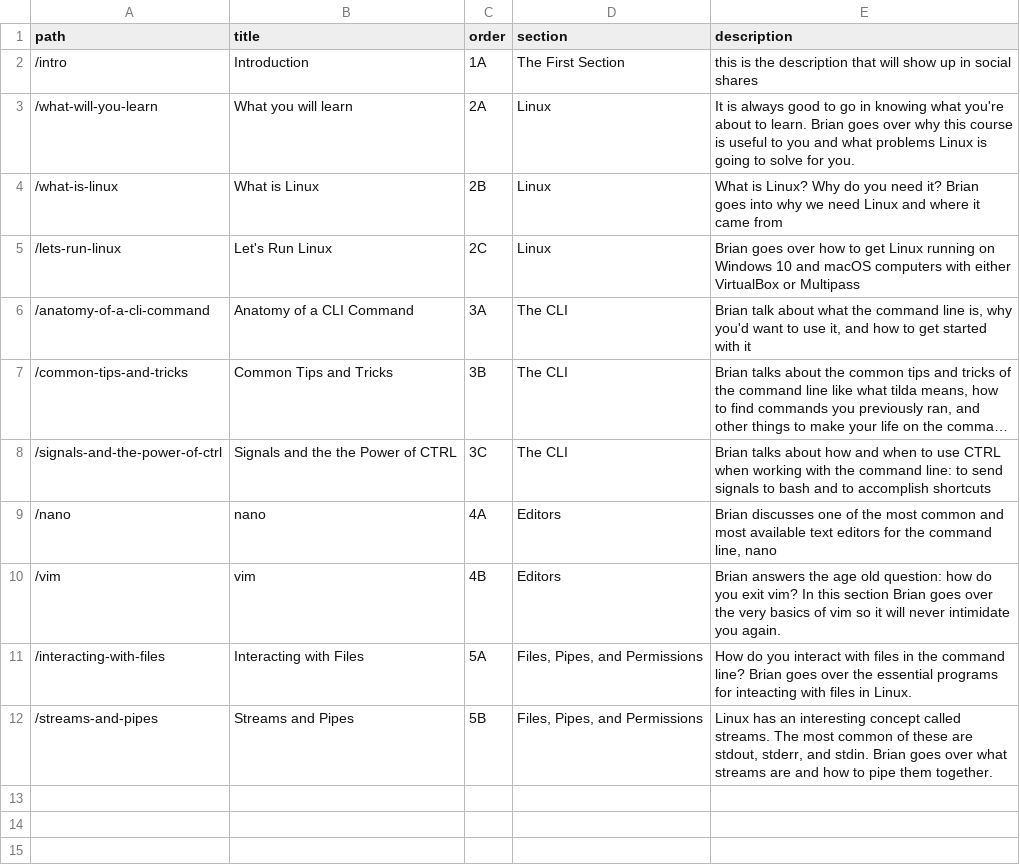
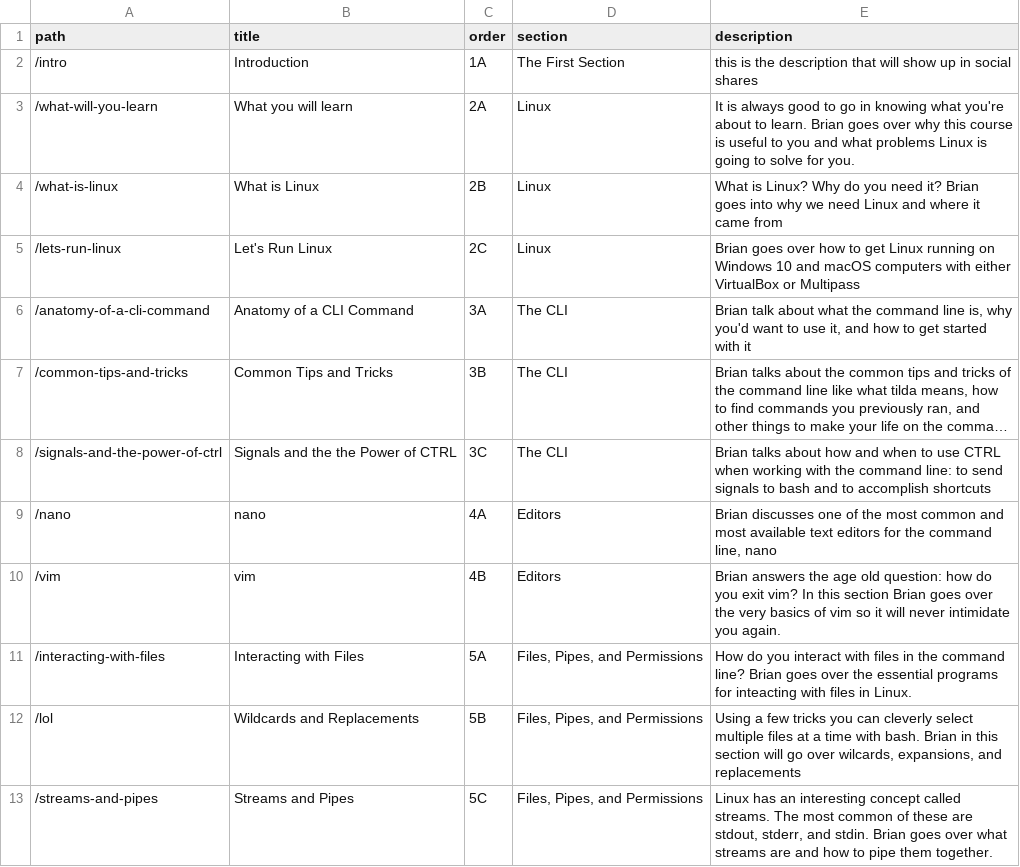
Before and after one commit to btholt/complete-intro-to-linux-and-the-cli, a CSV file: lessons.csv, drawn as a sheet; long unchanged cells end in ….

Commit message:
Deployed using Blazing fast GitHub Pages deploy

```diff
--- a/lessons.csv
+++ b/lessons.csv
@@ -11,2 +11,3 @@ path,title,order,section,description
 "/interacting-with-files","Interacting with Files","5A","Files, Pipes, and Permissions","How do you interact with files in the command line? Brian goes over the essential programs for inteacting with files in Linux."
-"/streams-and-pipes","Streams and Pipes","5B","Files, Pipes, and Permissions","Linux has an interesting concept called streams. The most common of these are stdout, stderr, and stdin. Brian goes over what streams are and how to pipe them together."
+"/lol","Wildcards and Replacements","5B","Files, Pipes, and Permissions","Using a few tricks you can cleverly select multiple files at a time with bash. Brian in this section will go over wilcards, expansions, and replacements"
+"/streams-and-pipes","Streams and Pipes","5C","Files, Pipes, and Permissions","Linux has an interesting concept called streams. The most common of these are stdout, stderr, and stdin. Brian goes over what streams are and how to pipe them together."
```
Also changed, not shown: links.csv, 40 other files.
